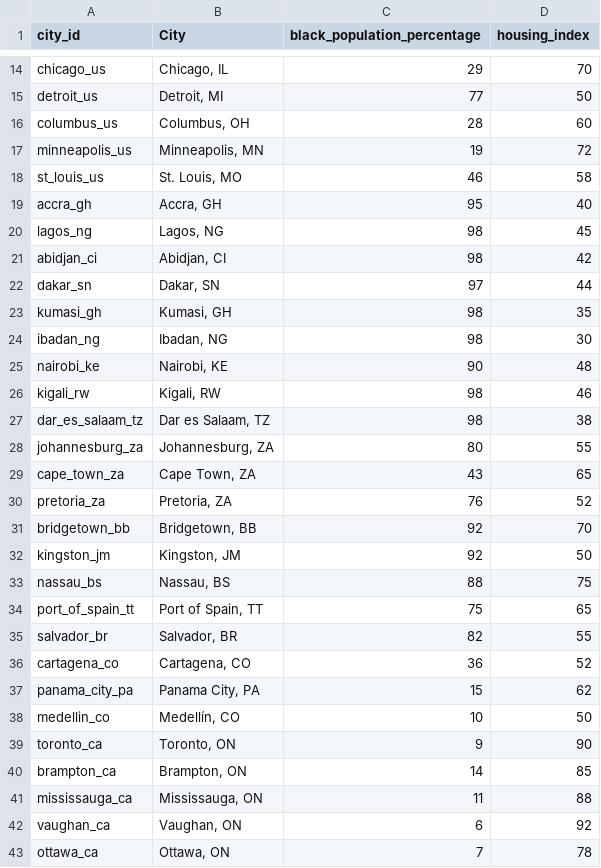
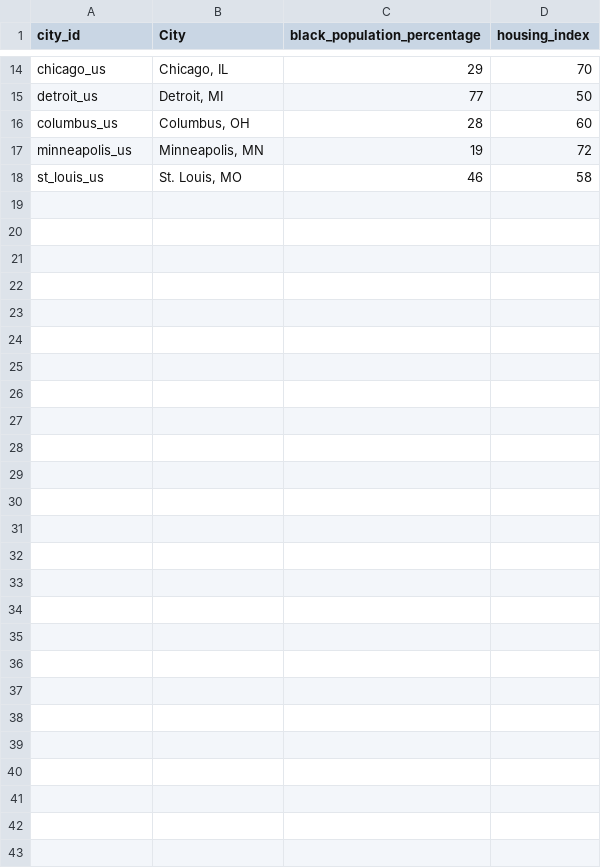
Before and after one commit to DOINGGOODPROJECTS/atlas_backend, a CSV file: data/Demographics.csv, drawn as a sheet; only a part is shown, gaps mark what is left out.

```diff
--- a/data/Demographics.csv
+++ b/data/Demographics.csv
@@ -18,26 +18 @@ minneapolis_us,"Minneapolis, MN",19,72
 st_louis_us,"St. Louis, MO",46,58
-accra_gh,"Accra, GH",95,40
-lagos_ng,"Lagos, NG",98,45
-abidjan_ci,"Abidjan, CI",98,42
-dakar_sn,"Dakar, SN",97,44
-kumasi_gh,"Kumasi, GH",98,35
-ibadan_ng,"Ibadan, NG",98,30
-nairobi_ke,"Nairobi, KE",90,48
-kigali_rw,"Kigali, RW",98,46
-dar_es_salaam_tz,"Dar es Salaam, TZ",98,38
-johannesburg_za,"Johannesburg, ZA",80,55
-cape_town_za,"Cape Town, ZA",43,65
-pretoria_za,"Pretoria, ZA",76,52
-bridgetown_bb,"Bridgetown, BB",92,70
-kingston_jm,"Kingston, JM",92,50
-nassau_bs,"Nassau, BS",88,75
-port_of_spain_tt,"Port of Spain, TT",75,65
-salvador_br,"Salvador, BR",82,55
-cartagena_co,"Cartagena, CO",36,52
-panama_city_pa,"Panama City, PA",15,62
-medellin_co,"Medellín, CO",10,50
-toronto_ca,"Toronto, ON",9,90
-brampton_ca,"Brampton, ON",14,85
-mississauga_ca,"Mississauga, ON",11,88
-vaughan_ca,"Vaughan, ON",6,92
-ottawa_ca,"Ottawa, ON",7,78
```
Also changed, not shown: data/Economy.csv, data/Incentives.csv, 2 other files.
